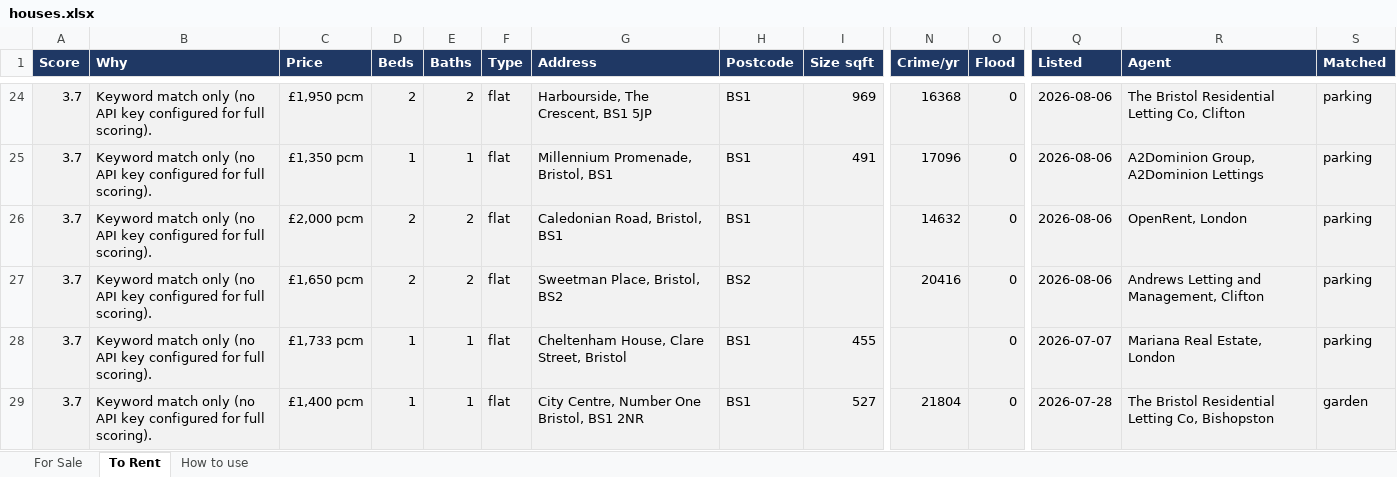
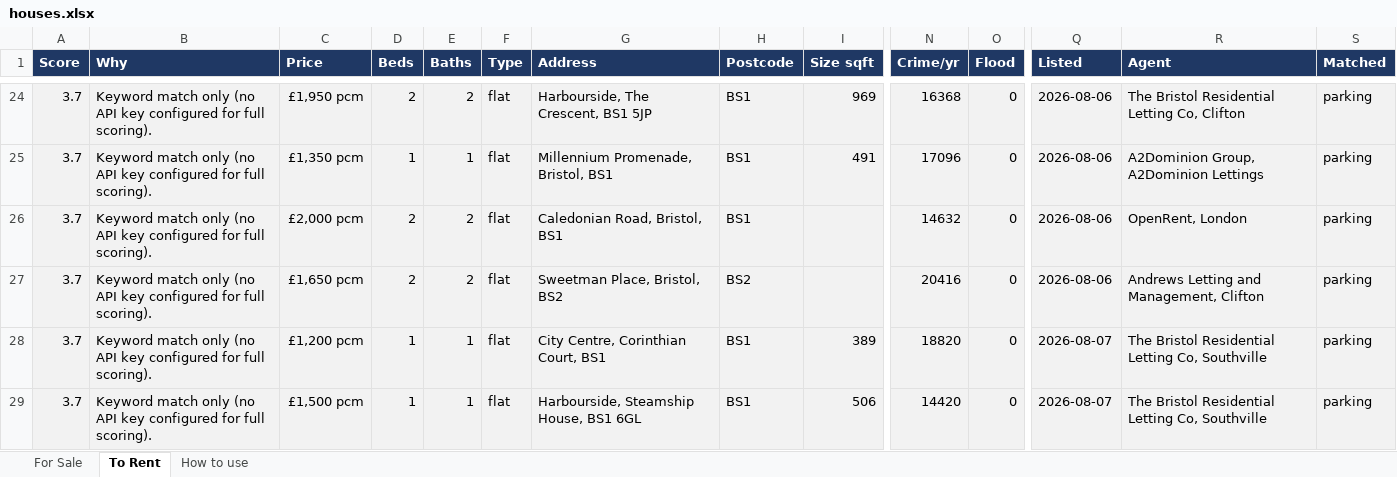
Before and after one commit to dcracknell/house_finder, an Excel workbook: data/houses.xlsx, sheet To Rent, drawn as a sheet; only a part is shown, gaps mark what is left out; the shorter side is filled out with more unchanged rows; values as stored, in another font and other column widths than the file's, no borders; rows hold the shown columns only; the diff covers the shown part only; the diff names each change by its address in the sheet, - before the commit and + after, or states it on an @@ line.

```diff
--- a/data/houses.xlsx (sheet To Rent)
+++ b/data/houses.xlsx (sheet To Rent)
+row 28: 3.7 | Keyword match only (no API key configured for full scoring). | £1,200 pcm | 1 | 1 | flat | City Centre, Corinthian Court, BS1 | BS1 | 389 | 18820 | 0 | 2026-08-07 | The Bristol Residential Letting Co, Southville | parking
+row 29: 3.7 | Keyword match only (no API key configured for full scoring). | £1,500 pcm | 1 | 1 | flat | Harbourside, Steamship House, BS1 6GL | BS1 | 506 | 14420 | 0 | 2026-08-07 | The Bristol Residential Letting Co, Southville | parking
```
Also changed, not shown: 5 added rows and 2 edited cells elsewhere in this sheet, hidden cells, 3 other files.
